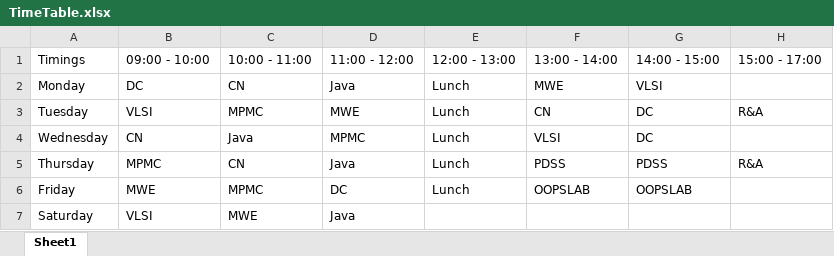
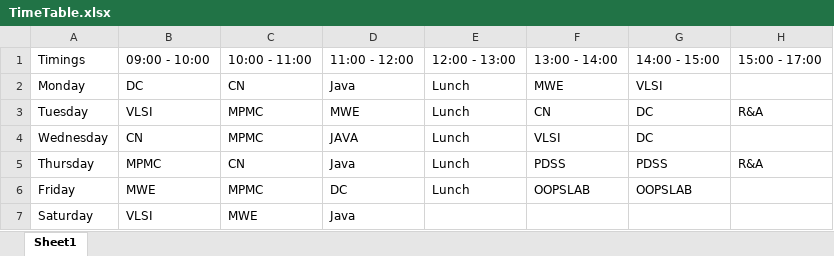
Before and after one commit to koteshrv/googlemeet-telegrambot, an Excel workbook: TimeTable.xlsx, sheet Sheet1, drawn as a sheet; values as stored, in another font and other column widths than the file's, no borders; the diff names each change by its address in the sheet, - before the commit and + after, or states it on an @@ line.

```diff
--- a/TimeTable.xlsx (sheet Sheet1)
+++ b/TimeTable.xlsx (sheet Sheet1)
-C4: Java
+C4: MPMC
-D4: MPMC
+D4: JAVA
```
Also changed, not shown: 3 other files.
